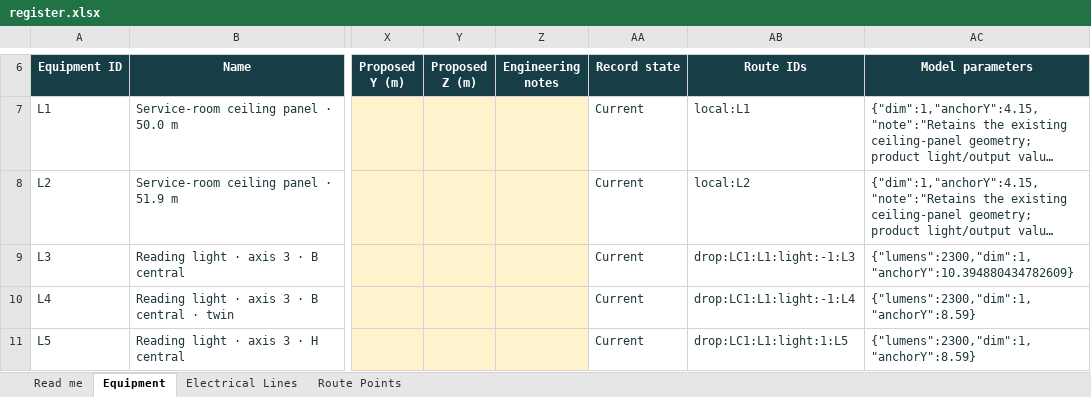
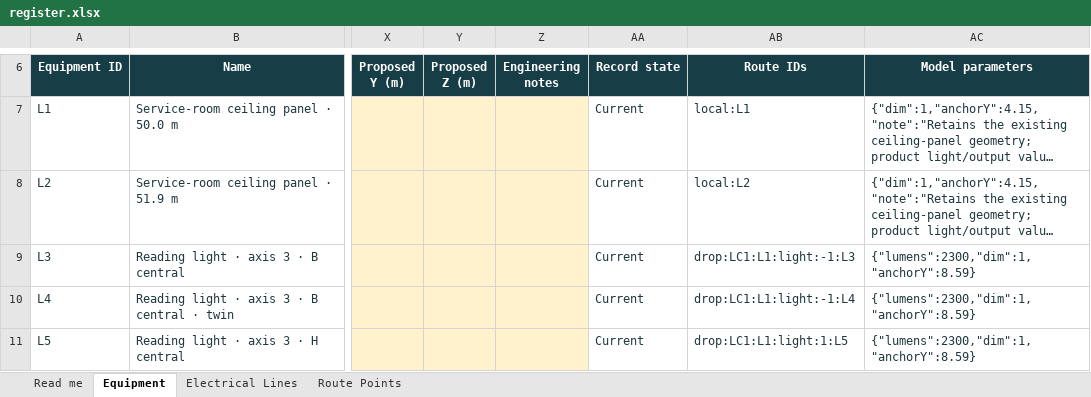
Before and after one commit to DangHoangGeo/giaoxuthachbi-simulator, an Excel workbook: docs/electrical-grid/categories/lighting/register.xlsx, sheet Equipment, drawn as a sheet; only a part is shown, gaps mark what is left out; long unchanged cells end in …; values as stored, in another font and other column widths than the file's, no borders; conditional formats and table styles not drawn; the diff names each change by its address in the sheet, - before the commit and + after, or states it on an @@ line.

Commit message:
Bound equipment caches and batch system control updates
Batch circuit and layout notifications, retain unchanged route buffers, release private fixture resources, and bound unused prototypes while protecting live fixtures and placement previews. Preserve fan source positions and physical analysis invalidation.

Correct the audit's temporary L3 move rollback to restore its pendant anchor. Refresh paired electrical exports, six category workbooks and summary from the unchanged default model; independently compare workbook values, formulas and styles and preserve entered fields.

Verified model, simulator --report --estimates, standalone estimates, electrical export, register --verify-workflow, browser controls/reload/import, resource stress checks and diff checks. Numeric calculation summary matches baseline; existing feedback, wing speech, lighting and ventilation limitations remain. Documentation and evidence are in docs/simulator/performance.md and review/performance-2026-10-07/. No new equipment or engineering specification.

```diff
--- a/docs/electrical-grid/categories/lighting/register.xlsx (sheet Equipment)
+++ b/docs/electrical-grid/categories/lighting/register.xlsx (sheet Equipment)
-AC9 (Model parameters): {"lumens":2300,"dim":1,"anchorY":10.394880434782609}
+AC9 (Model parameters): {"lumens":2300,"dim":1,"anchorY":8.59}
```
Also changed, not shown: sheet Route Points, sheet Read me, sheet Electrical Lines, docs/electrical-grid/categories/air-system/register.xlsx, docs/electrical-grid/categories/decoration/register.xlsx, 31 other files.
